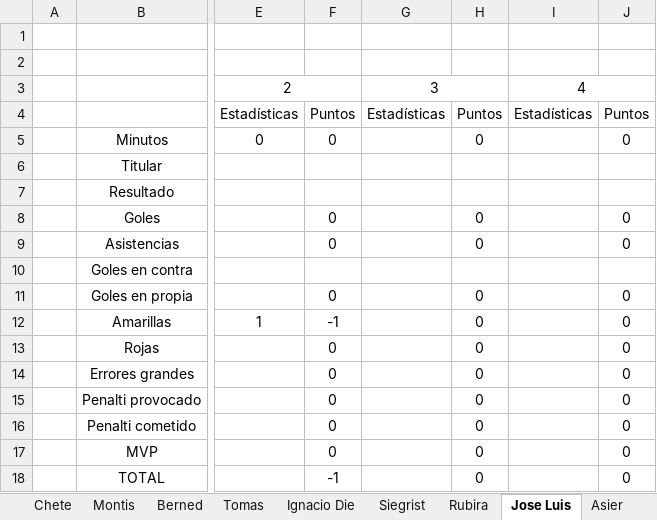
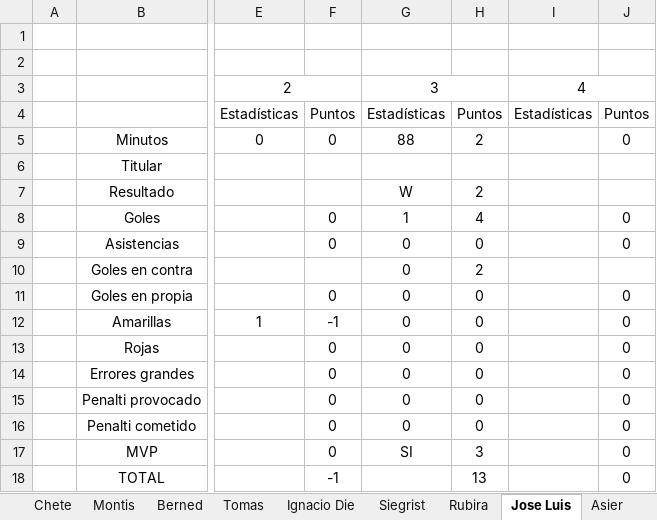
Before and after one commit to Gonzalo-Die/Excel-fantasy, an Excel workbook: FantasyFA.xlsx, sheet Jose Luis, drawn as a sheet; only a part is shown, gaps mark what is left out; values as stored, in another font and other column widths than the file's, no borders; the diff names each change by its address in the sheet, - before the commit and + after, or states it on an @@ line.

```diff
--- a/FantasyFA.xlsx (sheet Jose Luis)
+++ b/FantasyFA.xlsx (sheet Jose Luis)
-G5: (empty)
+G5: 88
-H5: 0
+H5: 2
-G7: (empty)
+G7: W
-H7: (empty)
+H7: 2
-G8: (empty)
+G8: 1
-H8: 0
+H8: 4
-G9:G16: (empty)
+G9:G16: 0
-H10: (empty)
+H10: 2
-G17: (empty)
+G17: SI
-H17: 0
+H17: 3
-H18: 0
+H18: 13
```
Also changed, not shown: sheet Estadisticas, sheet Clasificacion, sheet Chete, sheet Siegrist, sheet Hernan, sheet Roma, 12 more sheets, formulas that keep their value.
